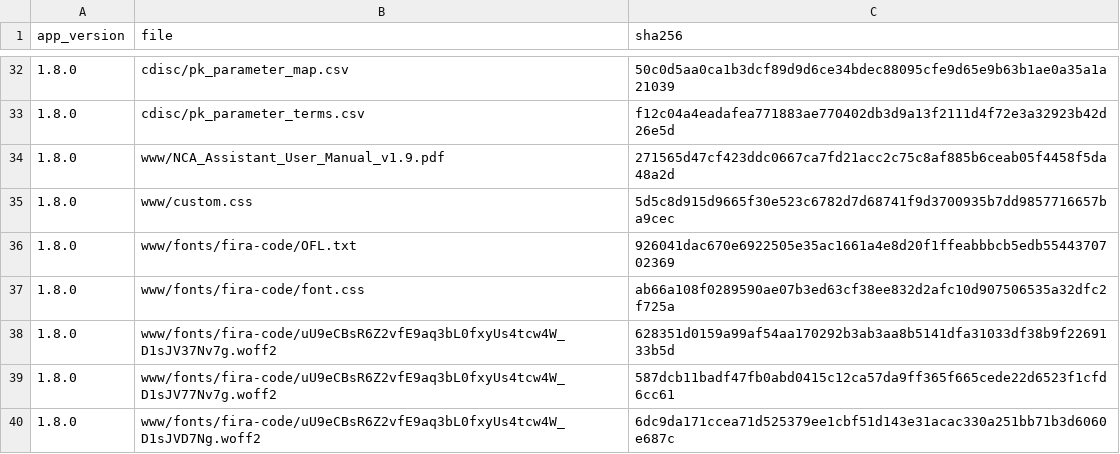
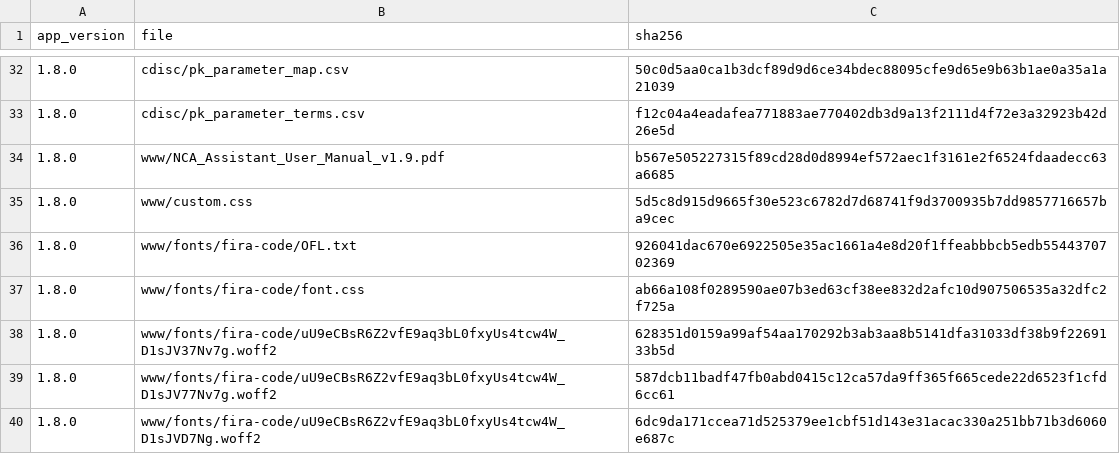
Before and after one commit to Robterheine/ncaassistant, a CSV file: validation/release_manifest.csv, drawn as a sheet; only a part is shown, gaps mark what is left out.

```diff
--- a/validation/release_manifest.csv
+++ b/validation/release_manifest.csv
@@ -33,3 +33,3 @@
 "1.8.0","cdisc/pk_parameter_terms.csv","f12c04a4eadafea771883ae770402db3d9a13f2111d4f72e3a32923b42d26e5d"
-"1.8.0","www/NCA_Assistant_User_Manual_v1.9.pdf","271565d47cf423ddc0667ca7fd21acc2c75c8af885b6ceab05f4458f5da48a2d"
+"1.8.0","www/NCA_Assistant_User_Manual_v1.9.pdf","b567e505227315f89cd28d0d8994ef572aec1f3161e2f6524fdaadecc63a6685"
 "1.8.0","www/custom.css","5d5c8d915d9665f30e523c6782d7d68741f9d3700935b7dd9857716657ba9cec"
```
Also changed, not shown: 2 other files.
